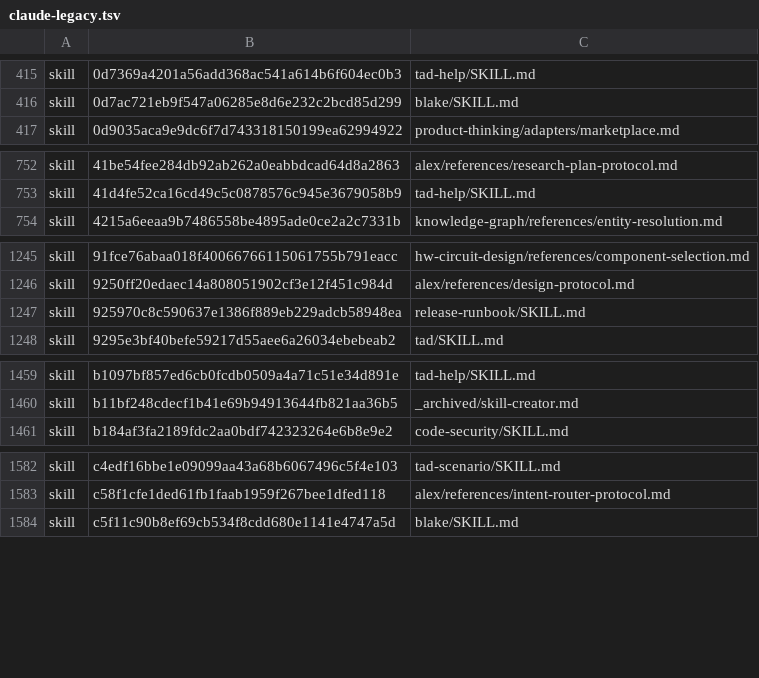
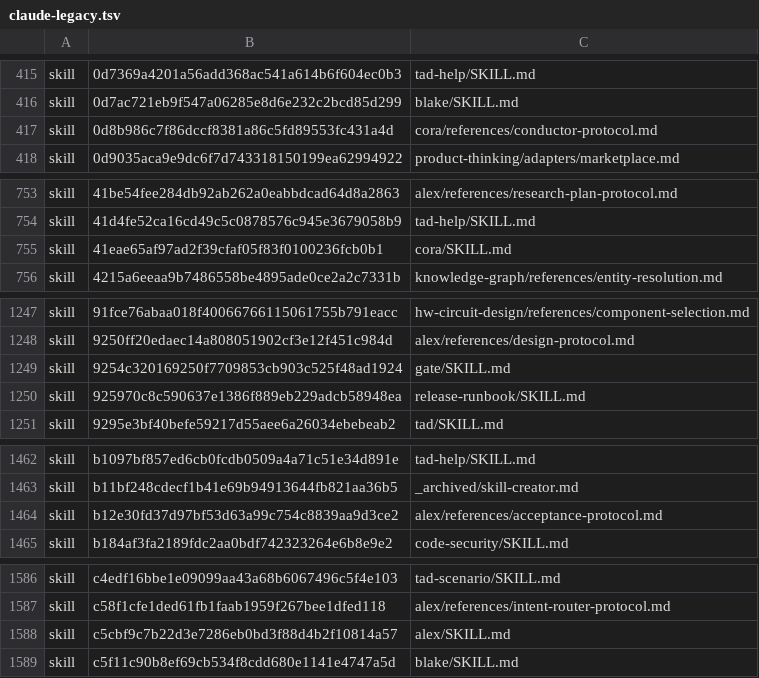
Before and after one commit to Sheldon-92/TAD, a TSV file: .tad/provenance/claude-legacy.tsv, drawn as a sheet; only a part is shown, gaps mark what is left out; the diff covers the shown part only; the diff names each change by its address in the sheet, - before the commit and + after, or states it on an @@ line.

```diff
--- a/.tad/provenance/claude-legacy.tsv
+++ b/.tad/provenance/claude-legacy.tsv
+row 417: skill | 0d8b986c7f86dccf8381a86c5fd89553fc431a4d | cora/references/conductor-protocol.md
+row 755: skill | 41eae65af97ad2f39cfaf05f83f0100236fcb0b1 | cora/SKILL.md
+row 1249: skill | 9254c320169250f7709853cb903c525f48ad1924 | gate/SKILL.md
+row 1464: skill | b12e30fd37d97bf53d63a99c754c8839aa9d3ce2 | alex/references/acceptance-protocol.md
+row 1588: skill | c5cbf9c7b22d3e7286eb0bd3f88d4b2f10814a57 | alex/SKILL.md
```
Also changed, not shown: 1 added row and 1 edited cell elsewhere in this file, 7 other files.
